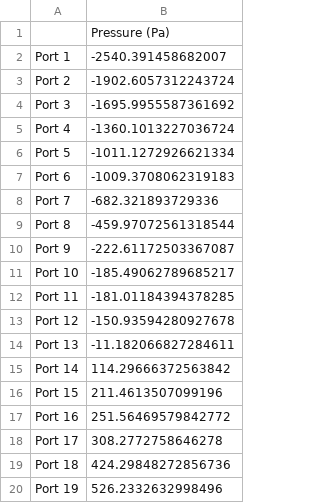
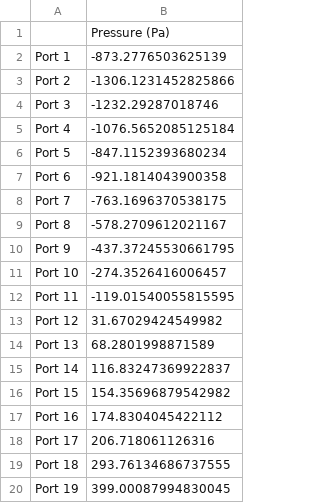
Before and after one commit to Gigigo16/AER303-Airfoil, a CSV file: data/CSV/Pressure_AoA8.csv, drawn as a sheet.

```diff
--- a/data/CSV/Pressure_AoA8.csv
+++ b/data/CSV/Pressure_AoA8.csv
@@ -1,20 +1,20 @@
 ,Pressure (Pa)
-Port 1,-2540.391458682007
-Port 2,-1902.6057312243724
-Port 3,-1695.9955587361692
-Port 4,-1360.1013227036724
-Port 5,-1011.1272926621334
-Port 6,-1009.3708062319183
-Port 7,-682.321893729336
-Port 8,-459.97072561318544
-Port 9,-222.61172503367087
-Port 10,-185.49062789685217
-Port 11,-181.01184394378285
-Port 12,-150.93594280927678
-Port 13,-11.182066827284611
-Port 14,114.29666372563842
-Port 15,211.4613507099196
-Port 16,251.56469579842772
-Port 17,308.2772758646278
-Port 18,424.29848272856736
-Port 19,526.2332632998496
+Port 1,-873.2776503625139
+Port 2,-1306.1231452825866
+Port 3,-1232.29287018746
+Port 4,-1076.5652085125184
+Port 5,-847.1152393680234
+Port 6,-921.1814043900358
+Port 7,-763.1696370538175
+Port 8,-578.2709612021167
+Port 9,-437.37245530661795
+Port 10,-274.3526416006457
+Port 11,-119.01540055815595
+Port 12,31.67029424549982
+Port 13,68.2801998871589
+Port 14,116.83247369922837
+Port 15,154.35696879542982
+Port 16,174.8304045422112
+Port 17,206.718061126316
+Port 18,293.76134686737555
+Port 19,399.00087994830045
```
Also changed, not shown: data/CSV/Pressure_AoA10.csv, data/CSV/Pressure_AoA4.csv, 15 other files.
